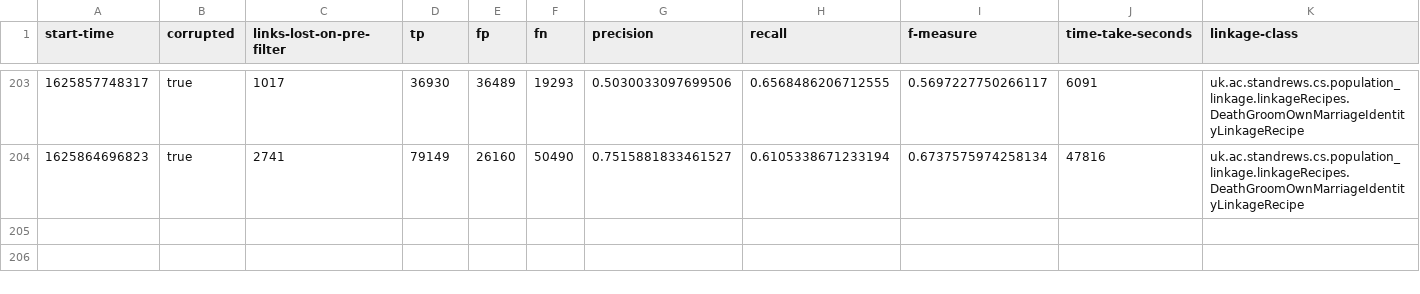
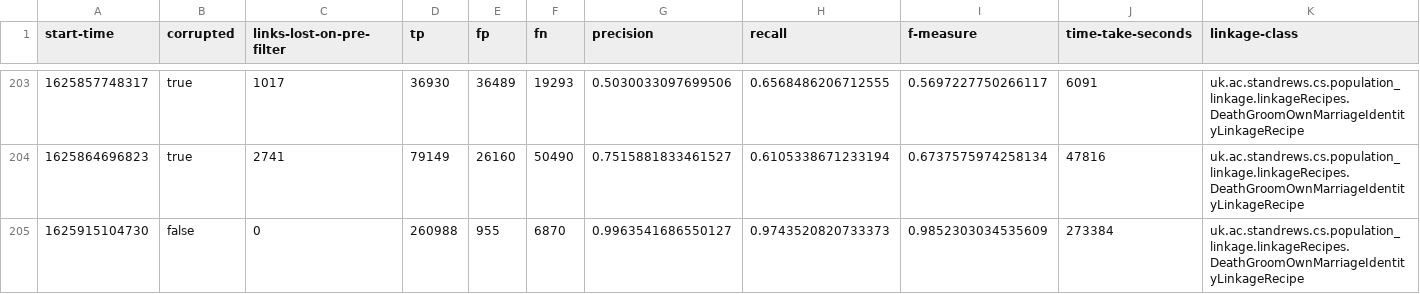
Before and after one commit to stacs-srg/population-linkage, a CSV file: cluster-runs/results/thesis-1-hogun-4.csv, drawn as a sheet; only a part is shown, gaps mark what is left out; rows hold the shown columns only; the diff names each change by its address in the sheet, - before the commit and + after, or states it on an @@ line.

Commit message:
Results from hogun-4

```diff
--- a/cluster-runs/results/thesis-1-hogun-4.csv
+++ b/cluster-runs/results/thesis-1-hogun-4.csv
+row 205: 1625915104730 | false | 0 | 260988 | 955 | 6870 | 0.9963541686550127 | 0.9743520820733373 | 0.9852303034535609 | 273384 | uk.ac.standrews.cs.population_linkage.linkageRecipes.DeathGroomOwnMarriageIdentityLinkageRecipe
```
Also changed, not shown: cluster-runs/jobQ/split/hogun-4-job-list.csv.
